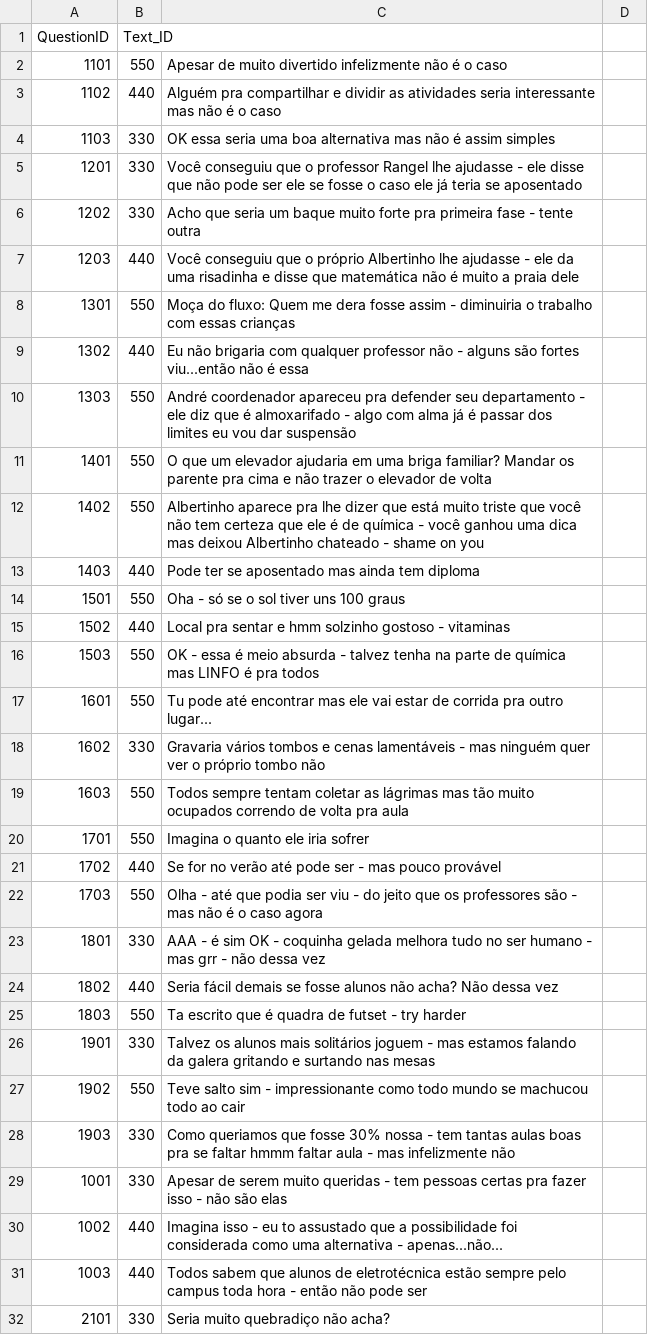
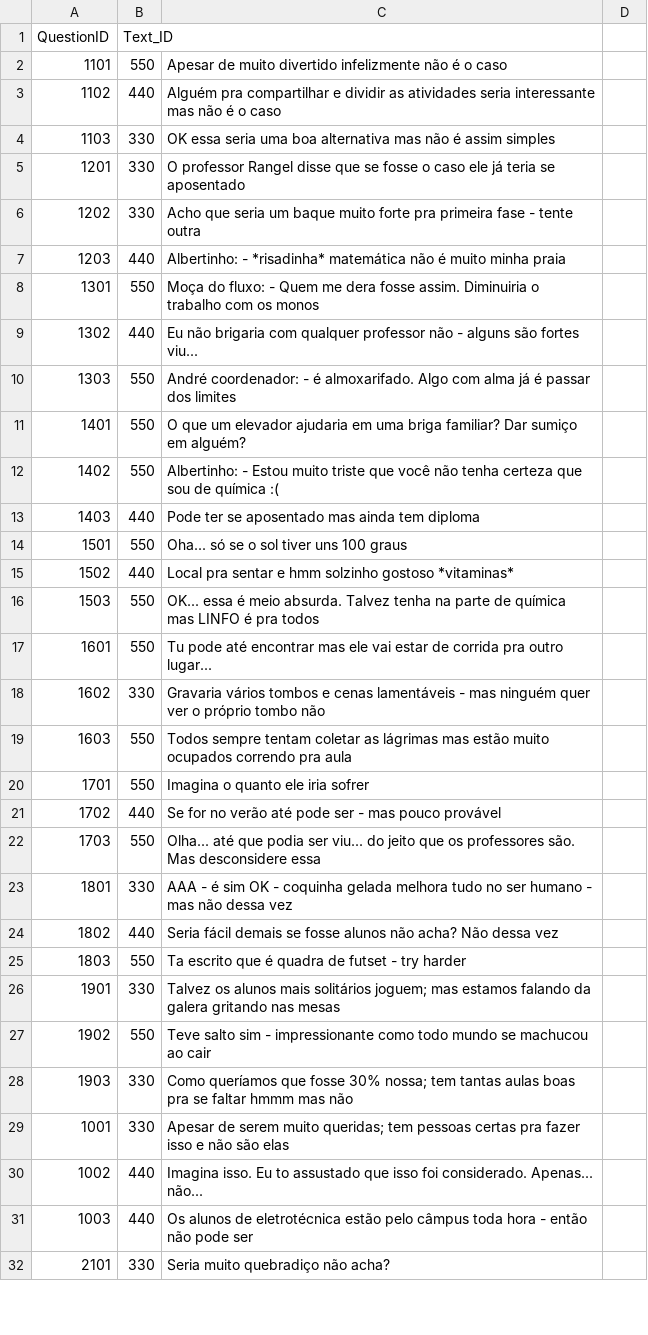
Before and after one commit to PFSLDO/ifsc_do_milhao, a CSV file: ifsc_do_milhao/csv_files/tips.csv, drawn as a sheet; only a part is shown; the diff covers the shown part only.

```diff
--- a/ifsc_do_milhao/csv_files/tips.csv
+++ b/ifsc_do_milhao/csv_files/tips.csv
@@ -4,29 +4,29 @@ QuestionID,Text_ID
 1103,330,OK essa seria uma boa alternativa mas não é assim simples,
-1201,330,Você conseguiu que o professor Rangel lhe ajudasse - ele disse que não pode ser ele se fosse o caso ele já teria se aposentado,
+1201,330,O professor Rangel disse que se fosse o caso ele já teria se aposentado,
 1202,330,Acho que seria um baque muito forte pra primeira fase - tente outra,
-1203,440,Você conseguiu que o próprio Albertinho lhe ajudasse - ele da uma risadinha e disse que matemática não é muito a praia dele,
-1301,550,Moça do fluxo: Quem me dera fosse assim - diminuiria o trabalho com essas crianças,
-1302,440,Eu não brigaria com qualquer professor não - alguns são fortes viu...então não é essa,
-1303,550,André coordenador apareceu pra defender seu departamento - ele diz que é almoxarifado - algo com alma já é passar dos limites eu vou dar suspensão,
-1401,550,O que um elevador ajudaria em uma briga familiar? Mandar os parente pra cima e não trazer o elevador de volta,
-1402,550,Albertinho aparece pra lhe dizer que está muito triste que você não tem certeza que ele é de química - você ganhou uma dica mas deixou Albertinho chateado - shame on you,
+1203,440,Albertinho: - *risadinha* matemática não é muito minha praia,
+1301,550,Moça do fluxo: - Quem me dera fosse assim. Diminuiria o trabalho com os monos,
+1302,440,Eu não brigaria com qualquer professor não - alguns são fortes viu...,
+1303,550,André coordenador: - é almoxarifado. Algo com alma já é passar dos limites,
+1401,550,O que um elevador ajudaria em uma briga familiar? Dar sumiço em alguém?,
+1402,550,Albertinho: - Estou muito triste que você não tenha certeza que sou de química :(,
 1403,440,Pode ter se aposentado mas ainda tem diploma,
-1501,550,Oha - só se o sol tiver uns 100 graus,
-1502,440,Local pra sentar e hmm solzinho gostoso - vitaminas,
-1503,550,OK - essa é meio absurda - talvez tenha na parte de química mas LINFO é pra todos,
+1501,550,Oha... só se o sol tiver uns 100 graus,
+1502,440,Local pra sentar e hmm solzinho gostoso *vitaminas*,
+1503,550,OK... essa é meio absurda. Talvez tenha na parte de química mas LINFO é pra todos,
 1601,550,Tu pode até encontrar mas ele vai estar de corrida pra outro lugar...,
 1602,330,Gravaria vários tombos e cenas lamentáveis - mas ninguém quer ver o próprio tombo não,
-1603,550,Todos sempre tentam coletar as lágrimas mas tão muito ocupados correndo de volta pra aula,
+1603,550,Todos sempre tentam coletar as lágrimas mas estão muito ocupados correndo pra aula,
 1701,550,Imagina o quanto ele iria sofrer,
 1702,440,Se for no verão até pode ser - mas pouco provável,
-1703,550,Olha - até que podia ser viu - do jeito que os professores são - mas não é o caso agora,
-1801,330,AAA - é sim OK - coquinha gelada melhora tudo no ser humano - mas grr - não dessa vez,
+1703,550,Olha... até que podia ser viu... do jeito que os professores são. Mas desconsidere essa,
+1801,330,AAA - é sim OK - coquinha gelada melhora tudo no ser humano - mas não dessa vez,
 1802,440,Seria fácil demais se fosse alunos não acha? Não dessa vez,
 1803,550,Ta escrito que é quadra de futset - try harder,
-1901,330,Talvez os alunos mais solitários joguem - mas estamos falando da galera gritando e surtando nas mesas,
-1902,550,Teve salto sim - impressionante como todo mundo se machucou todo ao cair,
-1903,330,Como queriamos que fosse 30% nossa - tem tantas aulas boas pra se faltar hmmm faltar aula - mas infelizmente não,
-1001,330,Apesar de serem muito queridas - tem pessoas certas pra fazer isso - não são elas,
-1002,440,Imagina isso - eu to assustado que a possibilidade foi considerada como uma alternativa - apenas...não...,
-1003,440,Todos sabem que alunos de eletrotécnica estão sempre pelo campus toda hora - então não pode ser,
+1901,330,Talvez os alunos mais solitários joguem; mas estamos falando da galera gritando nas mesas,
+1902,550,Teve salto sim - impressionante como todo mundo se machucou ao cair,
+1903,330,Como queríamos que fosse 30% nossa; tem tantas aulas boas pra se faltar hmmm mas não,
+1001,330,Apesar de serem muito queridas; tem pessoas certas pra fazer isso e não são elas,
+1002,440,Imagina isso. Eu to assustado que isso foi considerado. Apenas... não...,
+1003,440,Os alunos de eletrotécnica estão pelo câmpus toda hora - então não pode ser,
 2101,330,Seria muito quebradiço não acha?,
```
Also changed, not shown: 19 edited cells elsewhere in this file, 2 other files.
